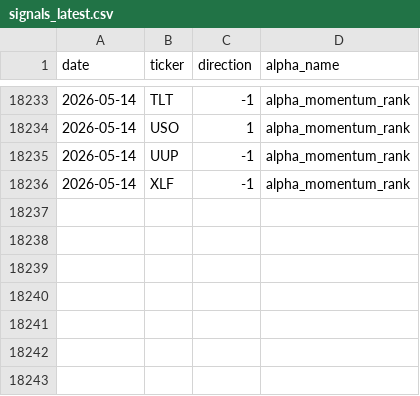
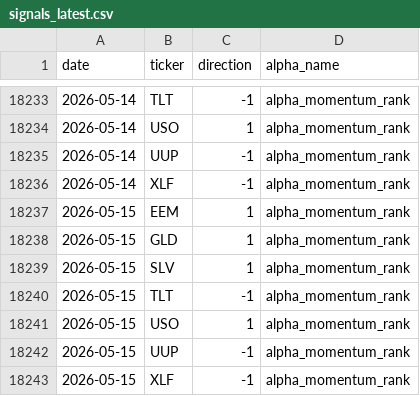
Before and after one commit to nikolas-joyce/alpha-momentum-rank, a CSV file: outputs/signals_latest.csv, drawn as a sheet; only a part is shown, gaps mark what is left out; the diff names each change by its address in the sheet, - before the commit and + after, or states it on an @@ line.

```diff
--- a/outputs/signals_latest.csv
+++ b/outputs/signals_latest.csv
+row 18237: 2026-05-15 | EEM | 1 | alpha_momentum_rank
+row 18238: 2026-05-15 | GLD | 1 | alpha_momentum_rank
+row 18239: 2026-05-15 | SLV | 1 | alpha_momentum_rank
+row 18240: 2026-05-15 | TLT | -1 | alpha_momentum_rank
+row 18241: 2026-05-15 | USO | 1 | alpha_momentum_rank
+row 18242: 2026-05-15 | UUP | -1 | alpha_momentum_rank
+row 18243: 2026-05-15 | XLF | -1 | alpha_momentum_rank
```
